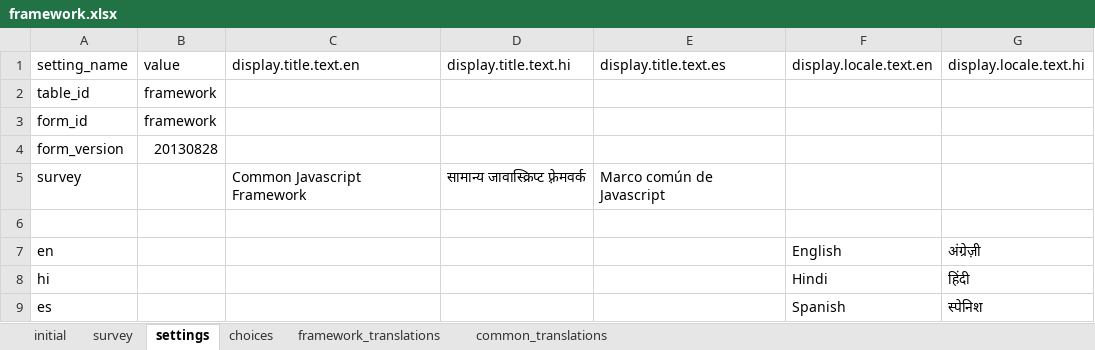
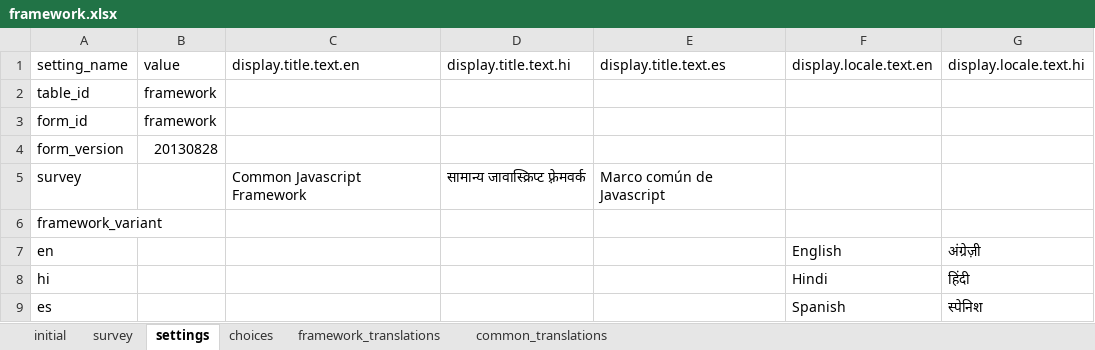
Before and after one commit to odk-x/app-designer, an Excel workbook: app/config/assets/framework/forms/framework/framework.xlsx, sheet settings, drawn as a sheet; only a part is shown; values as stored, in another font and other column widths than the file's, no borders; the diff names each change by its address in the sheet, - before the commit and + after, or states it on an @@ line.

Commit message:
added framework_variant to framework and framework.clean

```diff
--- a/app/config/assets/framework/forms/framework/framework.xlsx (sheet settings)
+++ b/app/config/assets/framework/forms/framework/framework.xlsx (sheet settings)
-A6 (setting_name): (empty)
+A6 (setting_name): framework_variant
```
Also changed, not shown: app/config/assets/framework/forms/framework.clean/framework.xlsx.
